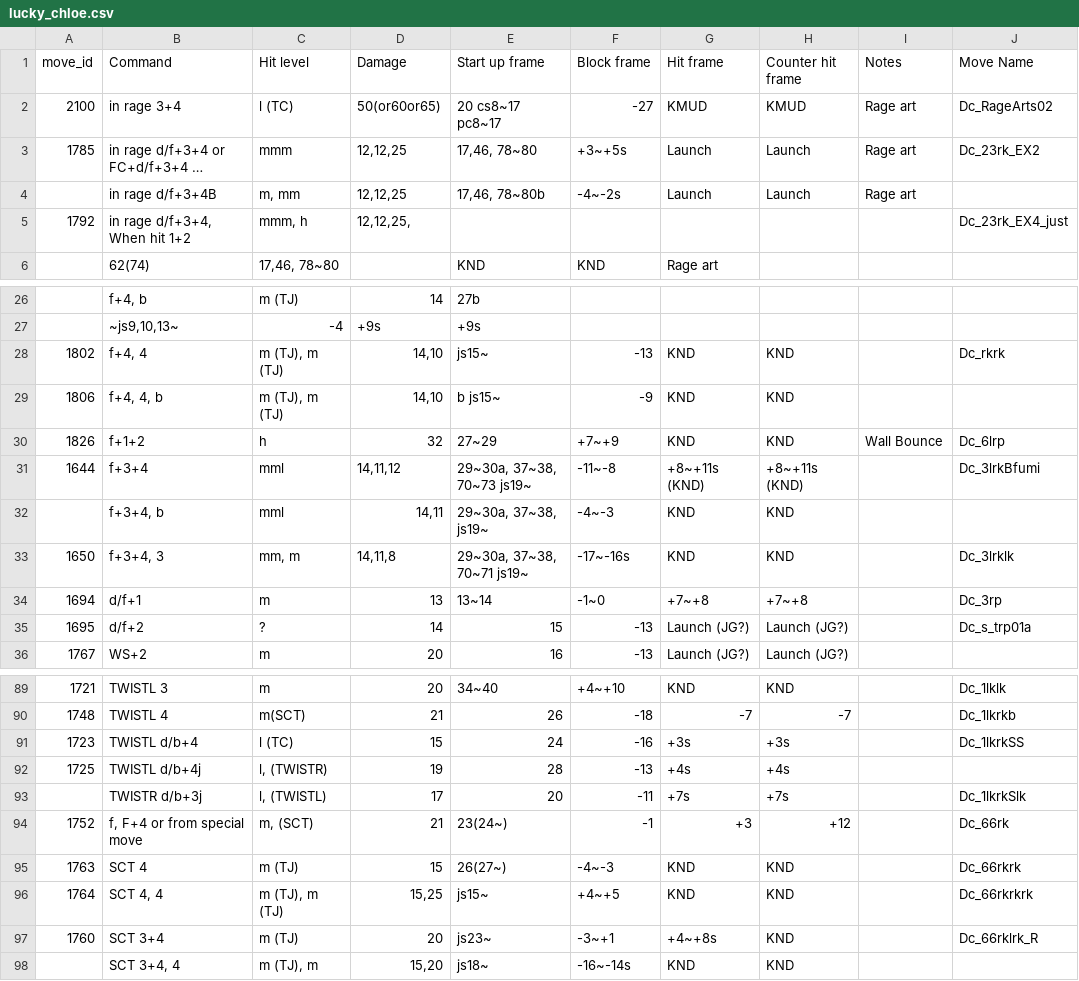
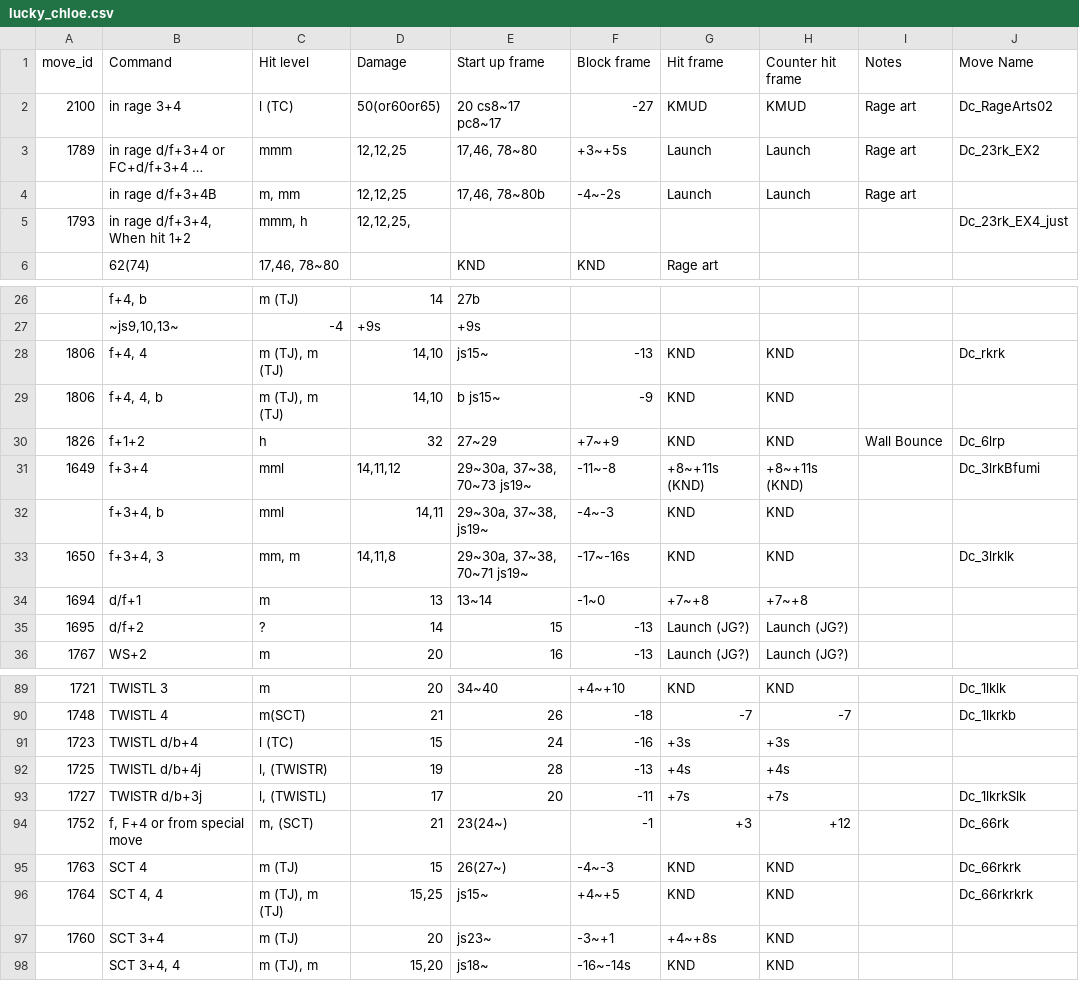
Before and after one commit to dcep93/TekkenBot, a CSV file: assets/database/lucky_chloe.csv, drawn as a sheet; only a part is shown, gaps mark what is left out; long unchanged cells end in …; the diff covers the shown part only; the diff names each change by its address in the sheet, - before the commit and + after, or states it on an @@ line.

```diff
--- a/assets/database/lucky_chloe.csv
+++ b/assets/database/lucky_chloe.csv
-A3 (move_id): 1785
+A3 (move_id): 1789
-A5 (move_id): 1792
+A5 (move_id): 1793
-A28 (move_id): 1802
+A28 (move_id): 1806
-A31 (move_id): 1644
+A31 (move_id): 1649
-J34 (Move Name): Dc_3rp
+J34 (Move Name): (empty)
-J35 (Move Name): Dc_s_trp01a
+J35 (Move Name): (empty)
-J91 (Move Name): Dc_1lkrkSS
+J91 (Move Name): (empty)
-A93 (move_id): (empty)
+A93 (move_id): 1727
-J97 (Move Name): Dc_66rklrk_R
+J97 (Move Name): (empty)
```
Also changed, not shown: 5 edited cells elsewhere in this file, assets/database/alisa.csv, assets/database/eliza.csv, 3 other files.
